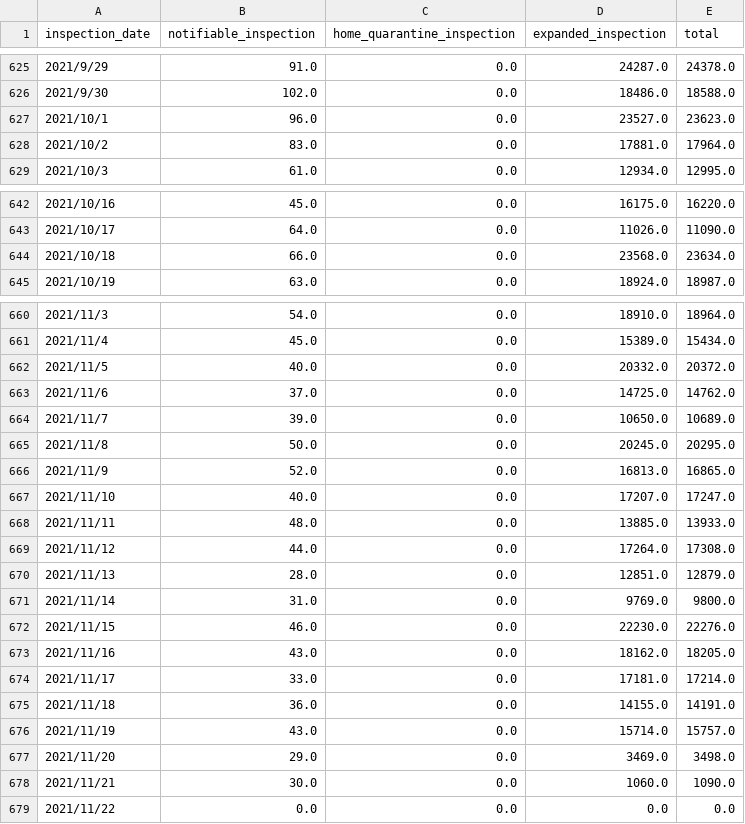
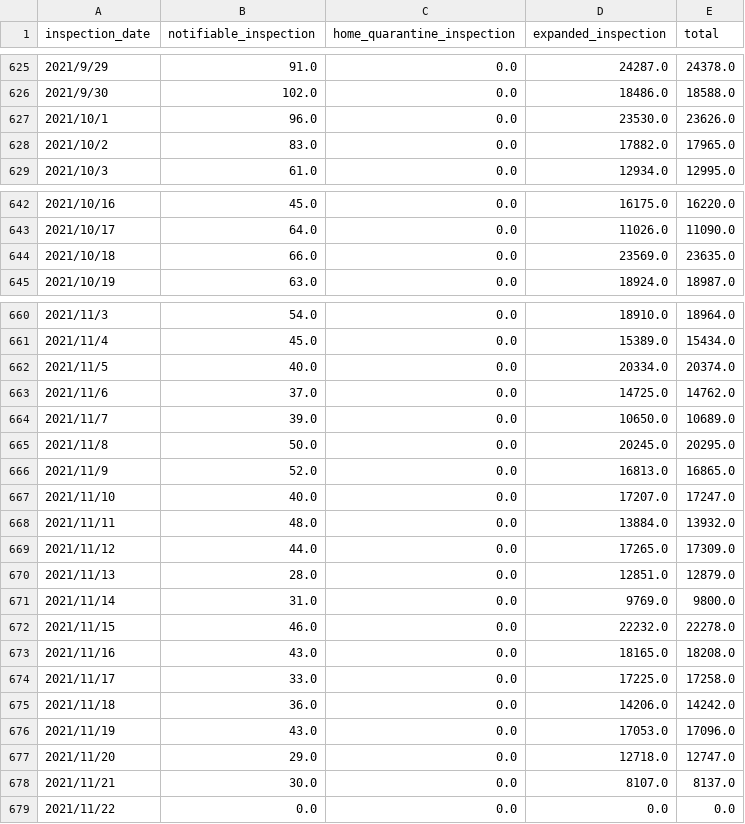
Before and after one commit to lablnet/covid19, a CSV file: datasets/Countries/Taiwan/covid19_tw_specimen.csv, drawn as a sheet; only a part is shown, gaps mark what is left out.

Commit message:
Last Commit: Mon Nov 22 05:17:42 UTC 2021(TW)

```diff
--- a/datasets/Countries/Taiwan/covid19_tw_specimen.csv
+++ b/datasets/Countries/Taiwan/covid19_tw_specimen.csv
@@ -626,4 +626,4 @@ inspection_date,notifiable_inspection,home_quarantine_inspection,expanded_inspec
 2021/9/30,102.0,0.0,18486.0,18588.0
-2021/10/1,96.0,0.0,23527.0,23623.0
-2021/10/2,83.0,0.0,17881.0,17964.0
+2021/10/1,96.0,0.0,23530.0,23626.0
+2021/10/2,83.0,0.0,17882.0,17965.0
 2021/10/3,61.0,0.0,12934.0,12995.0
@@ -643,3 +643,3 @@ inspection_date,notifiable_inspection,home_quarantine_inspection,expanded_inspec
 2021/10/17,64.0,0.0,11026.0,11090.0
-2021/10/18,66.0,0.0,23568.0,23634.0
+2021/10/18,66.0,0.0,23569.0,23635.0
 2021/10/19,63.0,0.0,18924.0,18987.0
@@ -661,3 +661,3 @@ inspection_date,notifiable_inspection,home_quarantine_inspection,expanded_inspec
 2021/11/4,45.0,0.0,15389.0,15434.0
-2021/11/5,40.0,0.0,20332.0,20372.0
+2021/11/5,40.0,0.0,20334.0,20374.0
 2021/11/6,37.0,0.0,14725.0,14762.0
@@ -667,13 +667,13 @@ inspection_date,notifiable_inspection,home_quarantine_inspection,expanded_inspec
 2021/11/10,40.0,0.0,17207.0,17247.0
-2021/11/11,48.0,0.0,13885.0,13933.0
-2021/11/12,44.0,0.0,17264.0,17308.0
+2021/11/11,48.0,0.0,13884.0,13932.0
+2021/11/12,44.0,0.0,17265.0,17309.0
 2021/11/13,28.0,0.0,12851.0,12879.0
 2021/11/14,31.0,0.0,9769.0,9800.0
-2021/11/15,46.0,0.0,22230.0,22276.0
-2021/11/16,43.0,0.0,18162.0,18205.0
-2021/11/17,33.0,0.0,17181.0,17214.0
-2021/11/18,36.0,0.0,14155.0,14191.0
-2021/11/19,43.0,0.0,15714.0,15757.0
-2021/11/20,29.0,0.0,3469.0,3498.0
-2021/11/21,30.0,0.0,1060.0,1090.0
+2021/11/15,46.0,0.0,22232.0,22278.0
+2021/11/16,43.0,0.0,18165.0,18208.0
+2021/11/17,33.0,0.0,17225.0,17258.0
+2021/11/18,36.0,0.0,14206.0,14242.0
+2021/11/19,43.0,0.0,17053.0,17096.0
+2021/11/20,29.0,0.0,12718.0,12747.0
+2021/11/21,30.0,0.0,8107.0,8137.0
 2021/11/22,0.0,0.0,0.0,0.0
```
